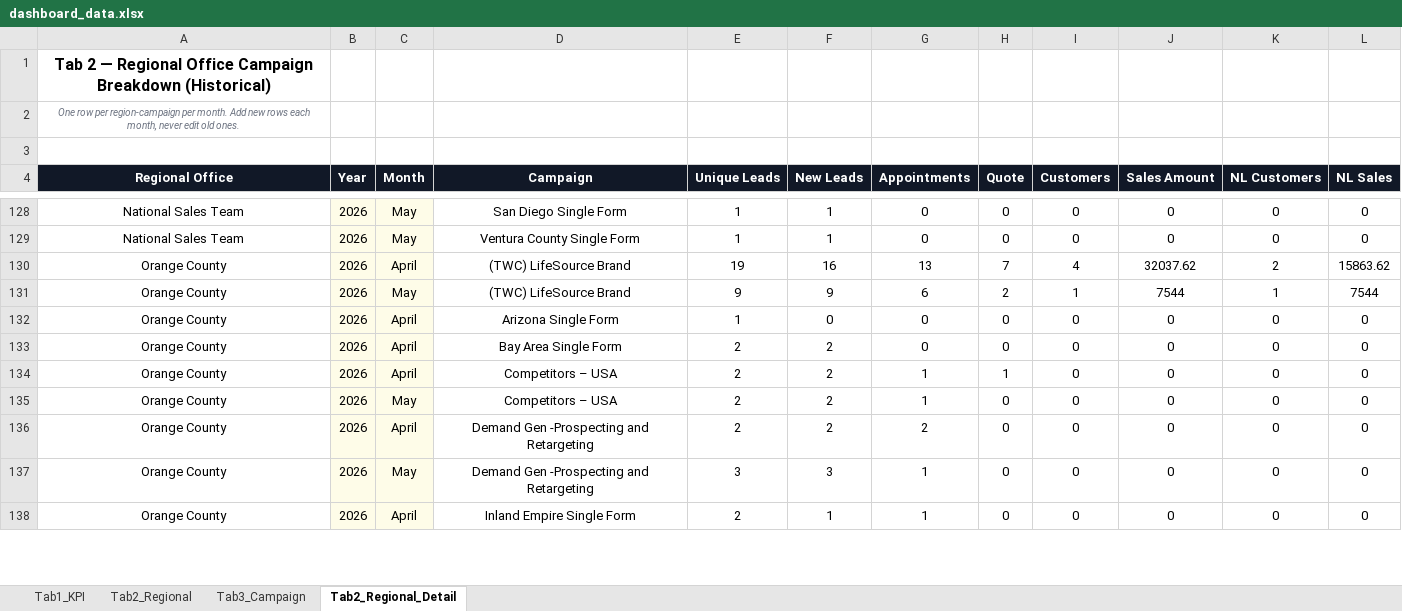
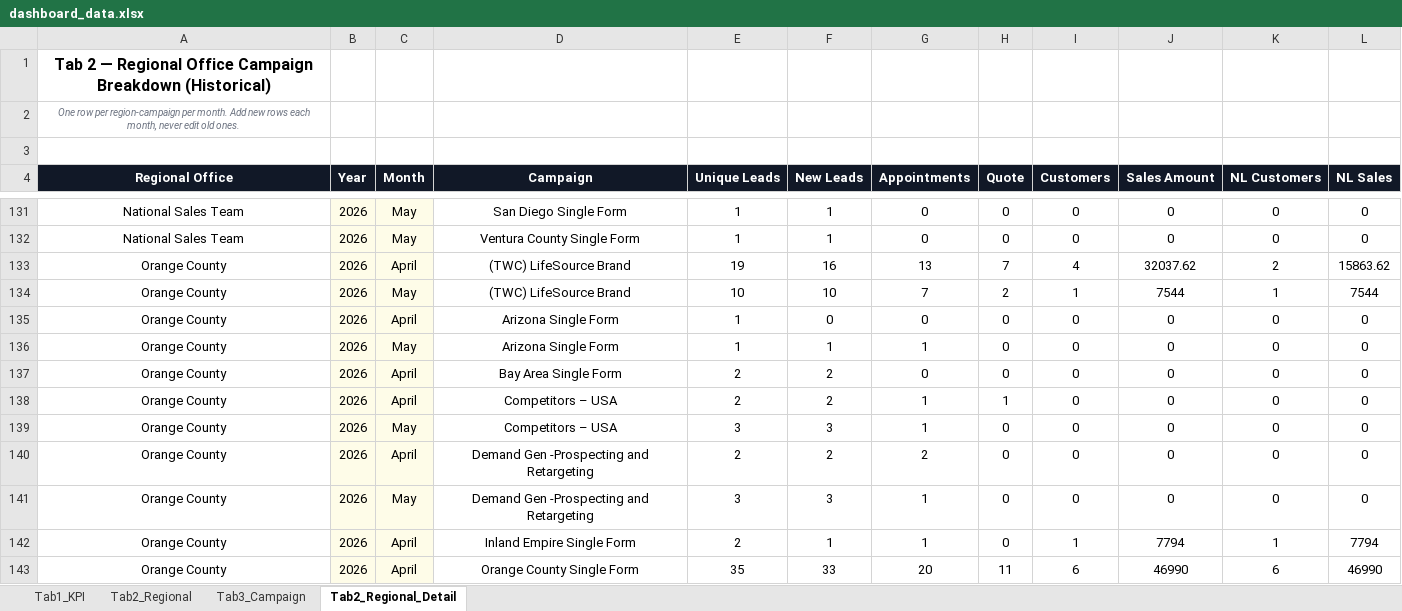
Before and after one commit to panpanlsw-ops/Google-Dashboard, an Excel workbook: dashboard_data.xlsx, sheet Tab2_Regional_Detail, drawn as a sheet; only a part is shown, gaps mark what is left out; values as stored, in another font and other column widths than the file's, no borders; addresses are those after the commit; the diff covers the shown part only; the diff names each change by its address in the sheet, - before the commit and + after, or states it on an @@ line.

```diff
--- a/dashboard_data.xlsx (sheet Tab2_Regional_Detail)
+++ b/dashboard_data.xlsx (sheet Tab2_Regional_Detail)
-E134 (Unique Leads): 9
+E134 (Unique Leads): 10
-F134 (New Leads): 9
+F134 (New Leads): 10
-G134 (Appointments): 6
+G134 (Appointments): 7
+row 136: Orange County | 2026 | May | Arizona Single Form | 1 | 1 | 1 | 0 | 0 | 0 | 0 | 0
-E139 (Unique Leads): 2
+E139 (Unique Leads): 3
-F139 (New Leads): 2
+F139 (New Leads): 3
-I142 (Customers): 0
+I142 (Customers): 1
-J142 (Sales Amount): 0
+J142 (Sales Amount): 7794
-K142 (NL Customers): 0
+K142 (NL Customers): 1
-L142 (NL Sales): 0
+L142 (NL Sales): 7794
+row 143: Orange County | 2026 | April | Orange County Single Form | 35 | 33 | 20 | 11 | 6 | 46990 | 6 | 46990
```
Also changed, not shown: 6 added rows, 1 removed row, 138 edited cells and cell formats elsewhere in this sheet, sheet Tab1_KPI, sheet Tab2_Regional, sheet Tab3_Campaign.
